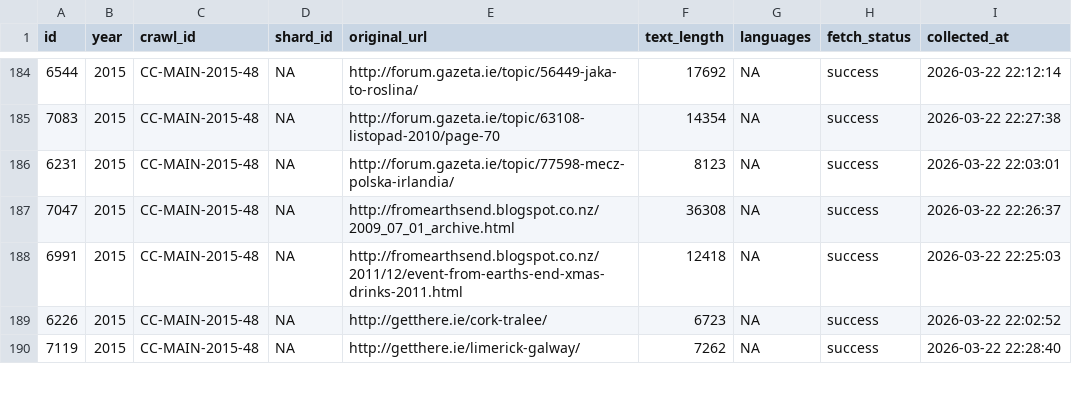
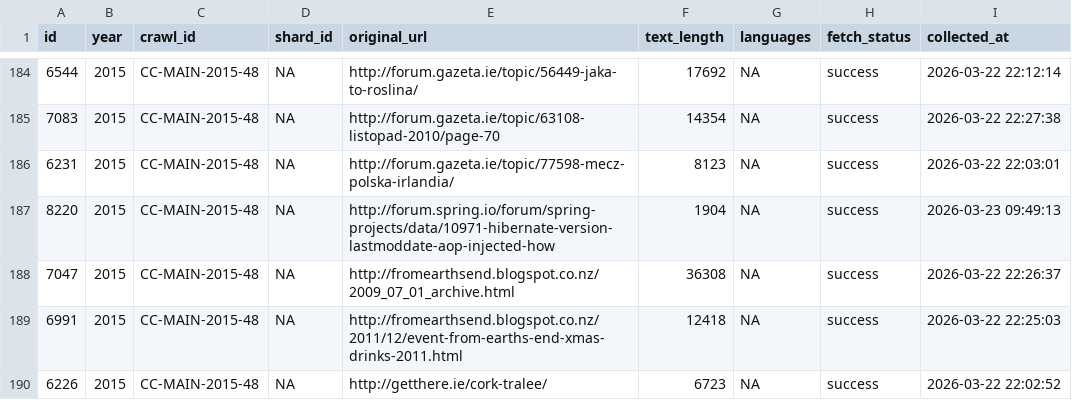
Before and after one commit to dietrichson/ILA-2026, a CSV file: data/processed/commoncrawl_2015_metadata.csv, drawn as a sheet; only a part is shown, gaps mark what is left out; the shorter side is filled out with more unchanged rows; the diff names each change by its address in the sheet, - before the commit and + after, or states it on an @@ line.

```diff
--- a/data/processed/commoncrawl_2015_metadata.csv
+++ b/data/processed/commoncrawl_2015_metadata.csv
+row 187: 8220 | 2015 | CC-MAIN-2015-48 | NA | http://forum.spring.io/forum/spring-projects/data/10971-hibernate-version-lastmoddate-aop-injected-how | 1904 | NA | success | 2026-03-23 09:49:13
```
Also changed, not shown: 17 other files.
